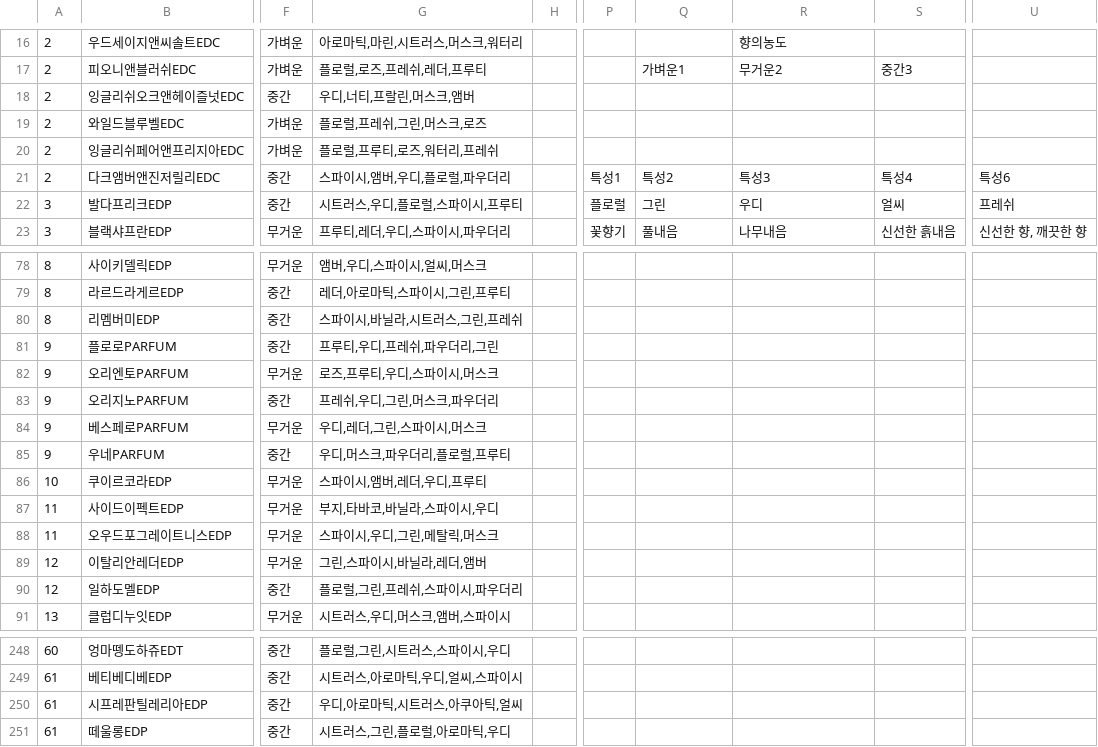
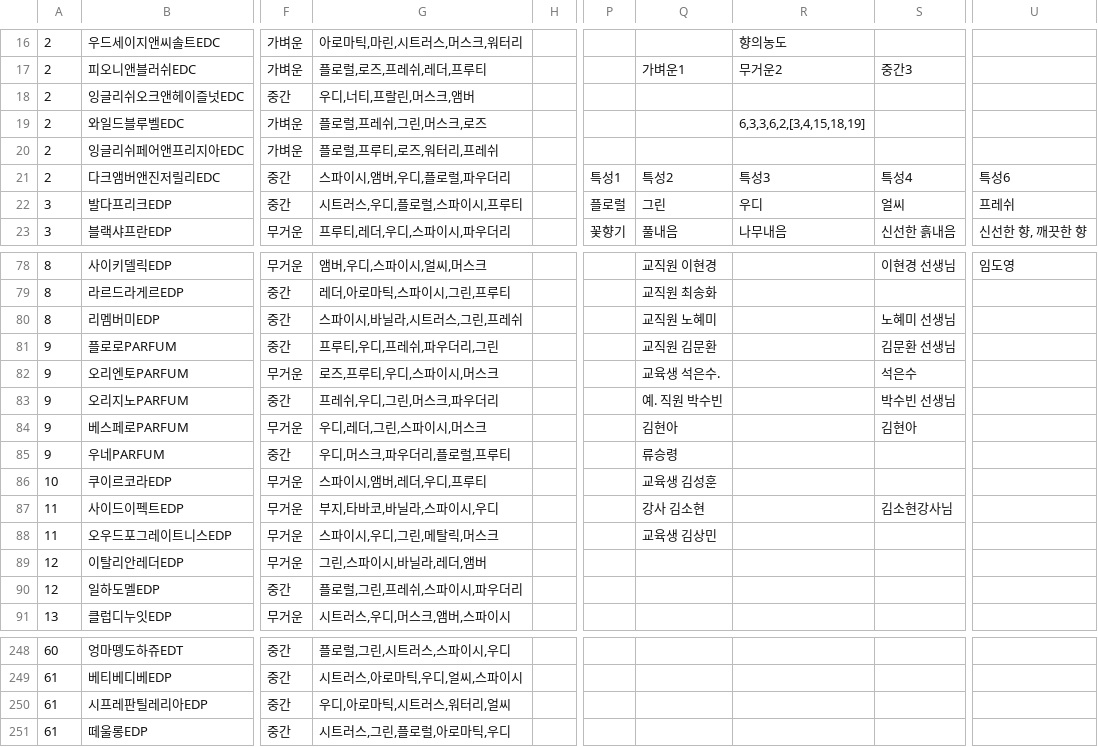
Before and after one commit to Jeongdoh/k_digitaltraning, a CSV file: myproject/MyData/fragrance_add.csv, drawn as a sheet; only a part is shown, gaps mark what is left out; the diff covers the shown part only; the diff names each change by its address in the sheet, - before the commit and + after, or states it on an @@ line.

```diff
--- a/myproject/MyData/fragrance_add.csv
+++ b/myproject/MyData/fragrance_add.csv
-R19: (empty)
+R19: 6,3,3,6,2,[3,4,15,18,19]
-Q78: (empty)
+Q78: 교직원 이현경
-S78: (empty)
+S78: 이현경 선생님
-U78: (empty)
+U78: 임도영
-Q79: (empty)
+Q79: 교직원 최송화
-Q80: (empty)
+Q80: 교직원 노혜미
-S80: (empty)
+S80: 노혜미 선생님
-Q81: (empty)
+Q81: 교직원 김문환
-S81: (empty)
+S81: 김문환 선생님
-Q82: (empty)
+Q82: 교육생 석은수.
-S82: (empty)
+S82: 석은수
-Q83: (empty)
+Q83: 예. 직원 박수빈
-S83: (empty)
+S83: 박수빈 선생님
-Q84: (empty)
+Q84: 김현아
-S84: (empty)
+S84: 김현아
-Q85: (empty)
+Q85: 류승령
-Q86: (empty)
+Q86: 교육생 김성훈
-Q87: (empty)
+Q87: 강사 김소현
-S87: (empty)
+S87: 김소현강사님
-Q88: (empty)
+Q88: 교육생 김상민
-G250: 우디,아로마틱,시트러스,아쿠아틱,얼씨
+G250: 우디,아로마틱,시트러스,워터리,얼씨
```
Also changed, not shown: 31 edited cells elsewhere in this file, 23 other files.
